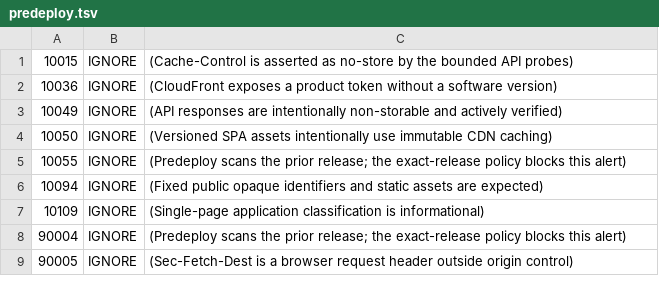
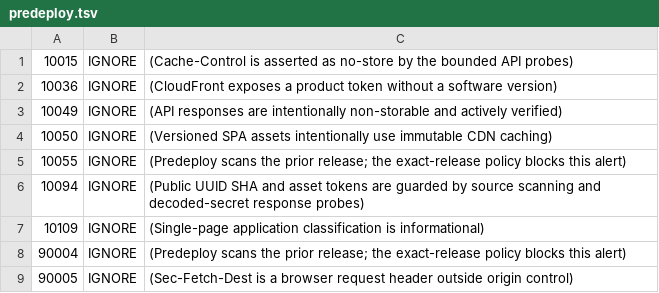
Before and after one commit to upgradedev/archon-cockroach-memory, a TSV file: .zap/predeploy.tsv, drawn as a sheet.

```diff
--- a/.zap/predeploy.tsv
+++ b/.zap/predeploy.tsv
@@ -5,3 +5,3 @@
 10055	IGNORE	(Predeploy scans the prior release; the exact-release policy blocks this alert)
-10094	IGNORE	(Fixed public opaque identifiers and static assets are expected)
+10094	IGNORE	(Public UUID SHA and asset tokens are guarded by source scanning and decoded-secret response probes)
 10109	IGNORE	(Single-page application classification is informational)
```
Also changed, not shown: .zap/release.tsv, 8 other files.
